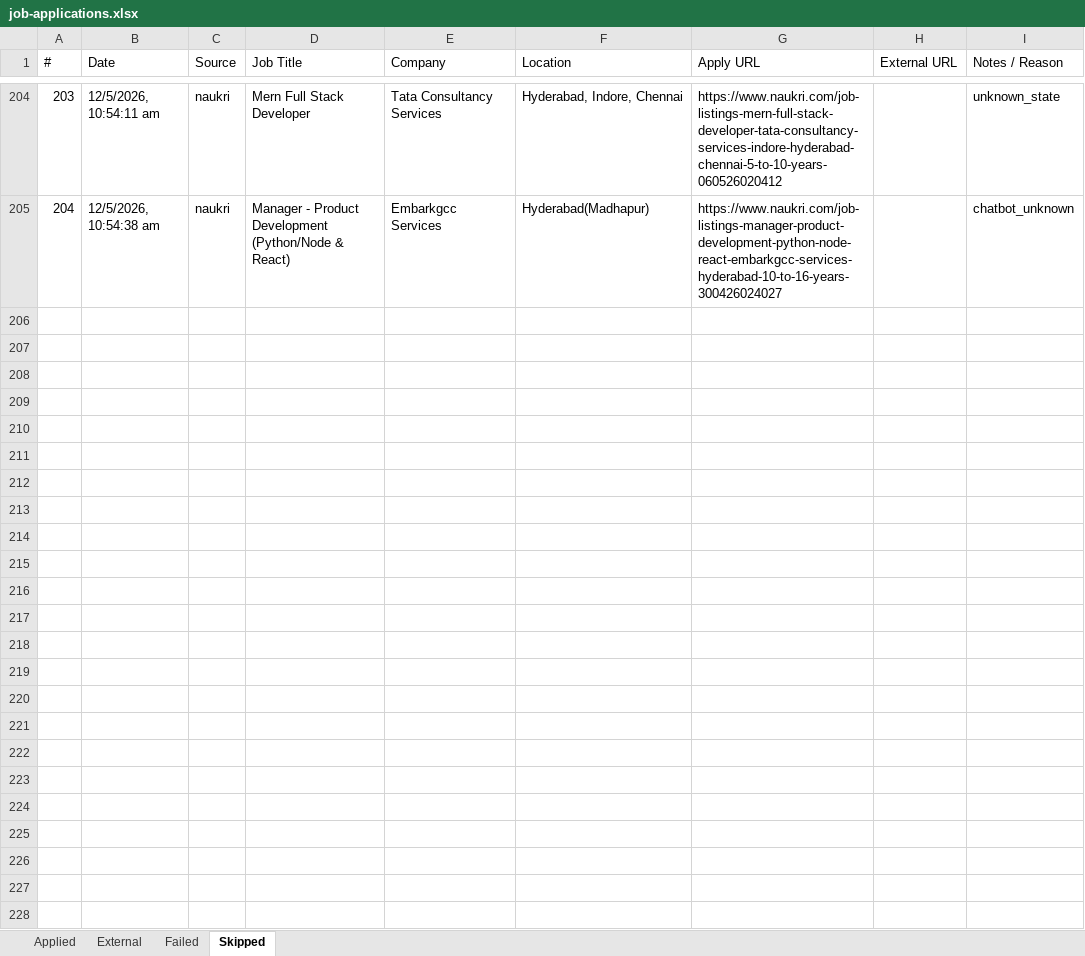
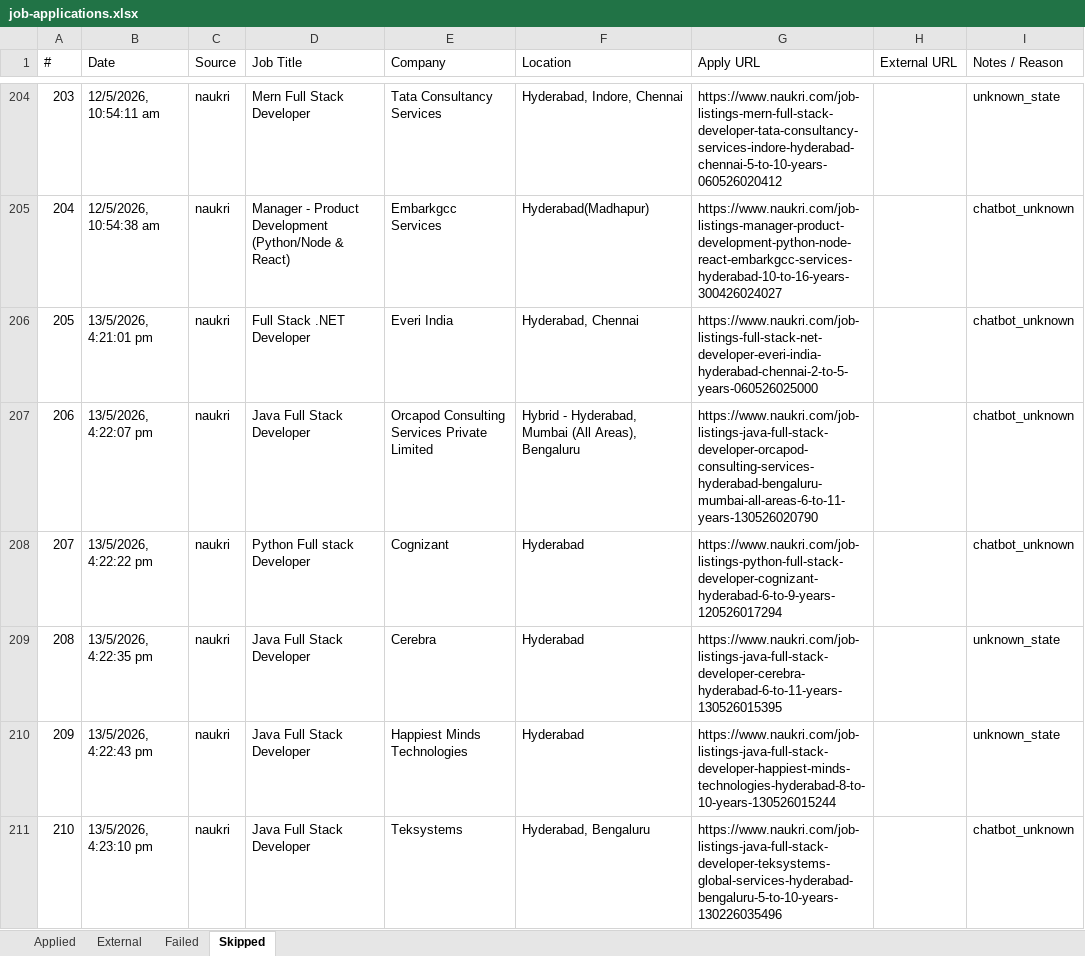
Before and after one commit to manoj-ambatii/playwright-mcp, an Excel workbook: job-applications.xlsx, sheet Skipped, drawn as a sheet; only a part is shown, gaps mark what is left out; values as stored, in another font and other column widths than the file's, no borders; the diff covers the shown part only; the diff names each change by its address in the sheet, - before the commit and + after, or states it on an @@ line.

```diff
--- a/job-applications.xlsx (sheet Skipped)
+++ b/job-applications.xlsx (sheet Skipped)
+row 206: 205 | 13/5/2026, 4:21:01 pm | naukri | Full Stack .NET Developer | Everi India | Hyderabad, Chennai | https://www.naukri.com/job-listings-full-stack-net-developer-everi-india-hyderabad-chennai-2-to-5-years-060526025000 |  | chatbot_unknown
+row 207: 206 | 13/5/2026, 4:22:07 pm | naukri | Java Full Stack Developer | Orcapod Consulting Services Private Limited | Hybrid - Hyderabad, Mumbai (All Areas), Bengaluru | https://www.naukri.com/job-listings-java-full-stack-developer-orcapod-consulting-services-hyderabad-bengaluru-mumbai-all-areas-6-to-11-years-130526020790 |  | chatbot_unknown
+row 208: 207 | 13/5/2026, 4:22:22 pm | naukri | Python Full stack Developer | Cognizant | Hyderabad | https://www.naukri.com/job-listings-python-full-stack-developer-cognizant-hyderabad-6-to-9-years-120526017294 |  | chatbot_unknown
+row 209: 208 | 13/5/2026, 4:22:35 pm | naukri | Java Full Stack Developer | Cerebra | Hyderabad | https://www.naukri.com/job-listings-java-full-stack-developer-cerebra-hyderabad-6-to-11-years-130526015395 |  | unknown_state
+row 210: 209 | 13/5/2026, 4:22:43 pm | naukri | Java Full Stack Developer | Happiest Minds Technologies | Hyderabad | https://www.naukri.com/job-listings-java-full-stack-developer-happiest-minds-technologies-hyderabad-8-to-10-years-130526015244 |  | unknown_state
+row 211: 210 | 13/5/2026, 4:23:10 pm | naukri | Java Full Stack Developer | Teksystems | Hyderabad, Bengaluru | https://www.naukri.com/job-listings-java-full-stack-developer-teksystems-global-services-hyderabad-bengaluru-5-to-10-years-130226035496 |  | chatbot_unknown
```
Also changed, not shown: 15 added rows elsewhere in this sheet, sheet External, sheet Applied, 4 other files.
